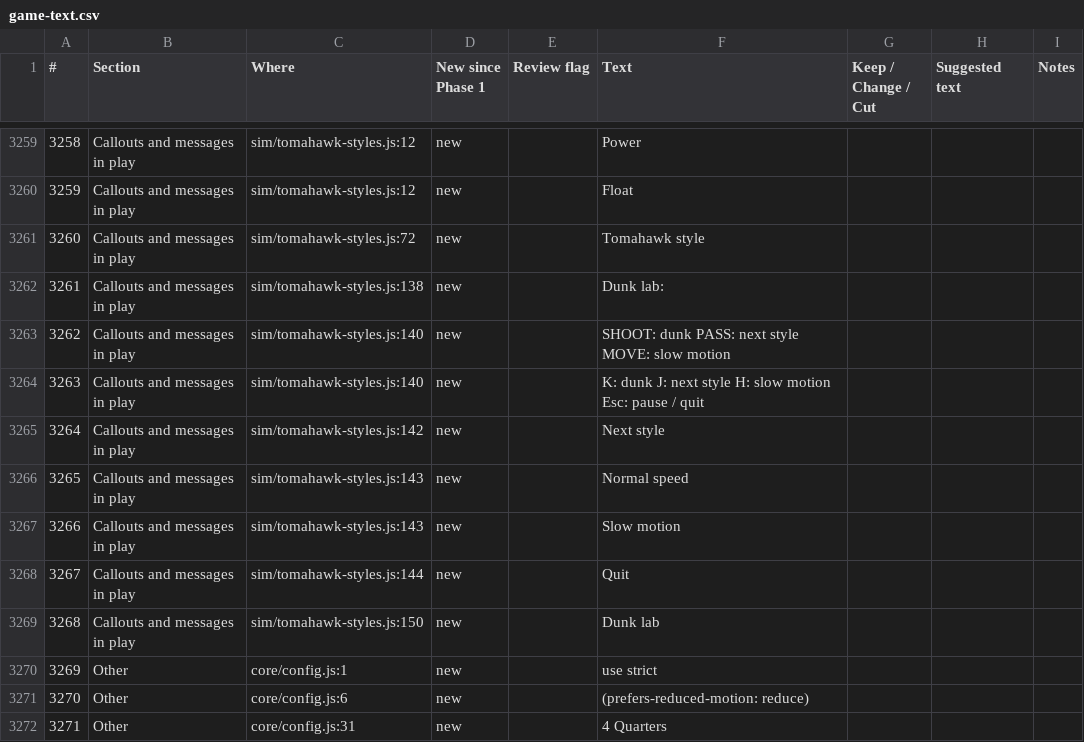
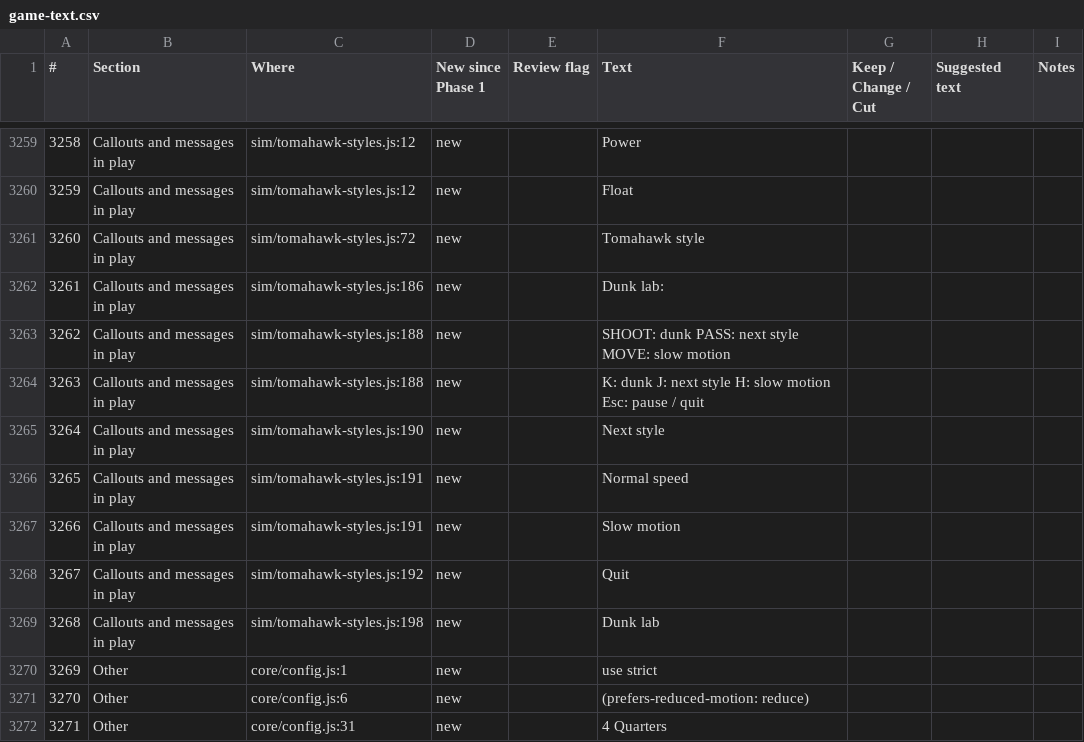
Before and after one commit to halkotob/IslamDunk, a CSV file: docs/review/game-text.csv, drawn as a sheet; only a part is shown, gaps mark what is left out.

```diff
--- a/docs/review/game-text.csv
+++ b/docs/review/game-text.csv
@@ -3261,10 +3261,10 @@
 3260,Callouts and messages in play,sim/tomahawk-styles.js:72,new,,Tomahawk style,,,
-3261,Callouts and messages in play,sim/tomahawk-styles.js:138,new,,Dunk lab:,,,
-3262,Callouts and messages in play,sim/tomahawk-styles.js:140,new,,SHOOT: dunk PASS: next style MOVE: slow motion,,,
-3263,Callouts and messages in play,sim/tomahawk-styles.js:140,new,,K: dunk J: next style H: slow motion Esc: pause / quit,,,
-3264,Callouts and messages in play,sim/tomahawk-styles.js:142,new,,Next style,,,
-3265,Callouts and messages in play,sim/tomahawk-styles.js:143,new,,Normal speed,,,
-3266,Callouts and messages in play,sim/tomahawk-styles.js:143,new,,Slow motion,,,
-3267,Callouts and messages in play,sim/tomahawk-styles.js:144,new,,Quit,,,
-3268,Callouts and messages in play,sim/tomahawk-styles.js:150,new,,Dunk lab,,,
+3261,Callouts and messages in play,sim/tomahawk-styles.js:186,new,,Dunk lab:,,,
+3262,Callouts and messages in play,sim/tomahawk-styles.js:188,new,,SHOOT: dunk PASS: next style MOVE: slow motion,,,
+3263,Callouts and messages in play,sim/tomahawk-styles.js:188,new,,K: dunk J: next style H: slow motion Esc: pause / quit,,,
+3264,Callouts and messages in play,sim/tomahawk-styles.js:190,new,,Next style,,,
+3265,Callouts and messages in play,sim/tomahawk-styles.js:191,new,,Normal speed,,,
+3266,Callouts and messages in play,sim/tomahawk-styles.js:191,new,,Slow motion,,,
+3267,Callouts and messages in play,sim/tomahawk-styles.js:192,new,,Quit,,,
+3268,Callouts and messages in play,sim/tomahawk-styles.js:198,new,,Dunk lab,,,
 3269,Other,core/config.js:1,new,,use strict,,,
```
Also changed, not shown: 12 other files.
